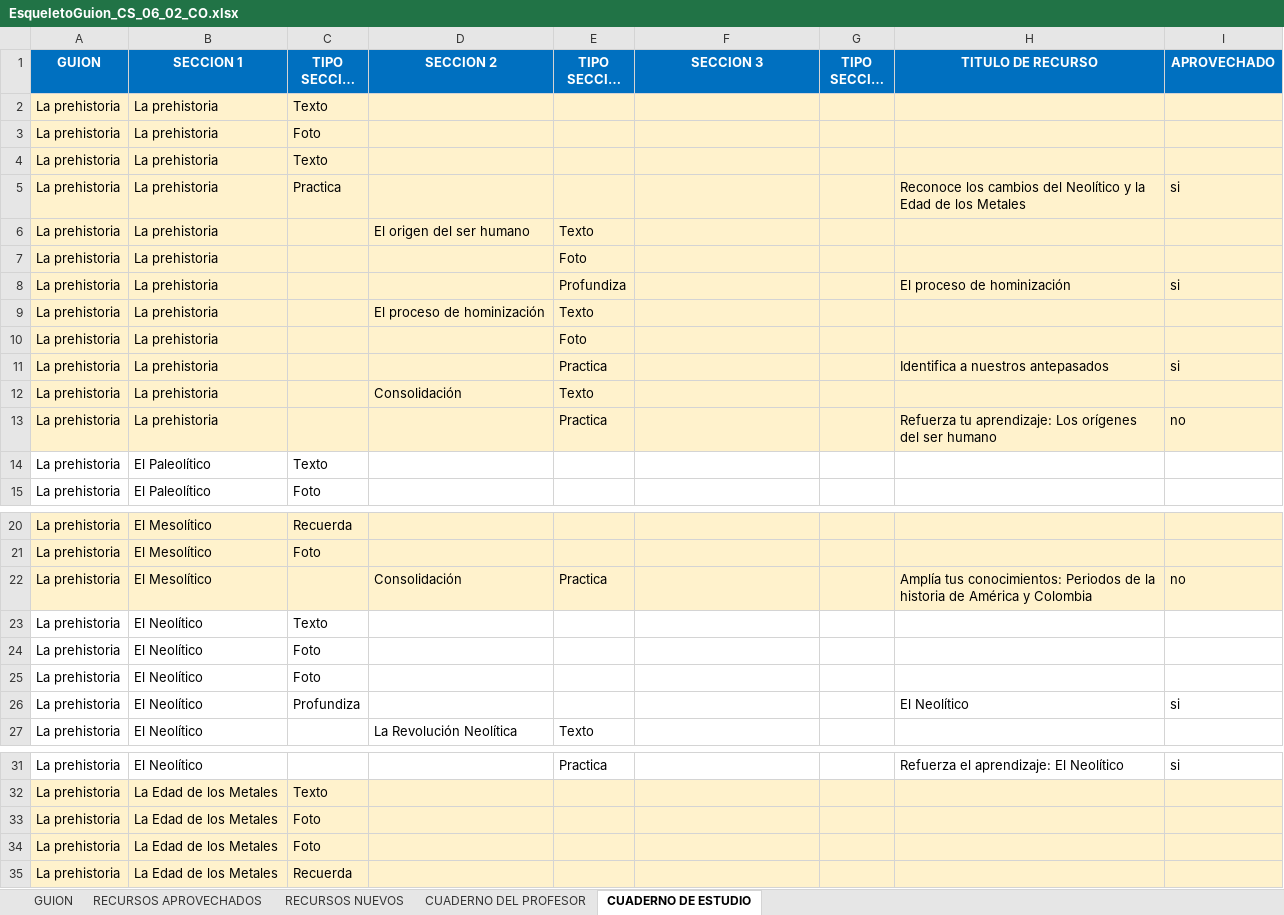
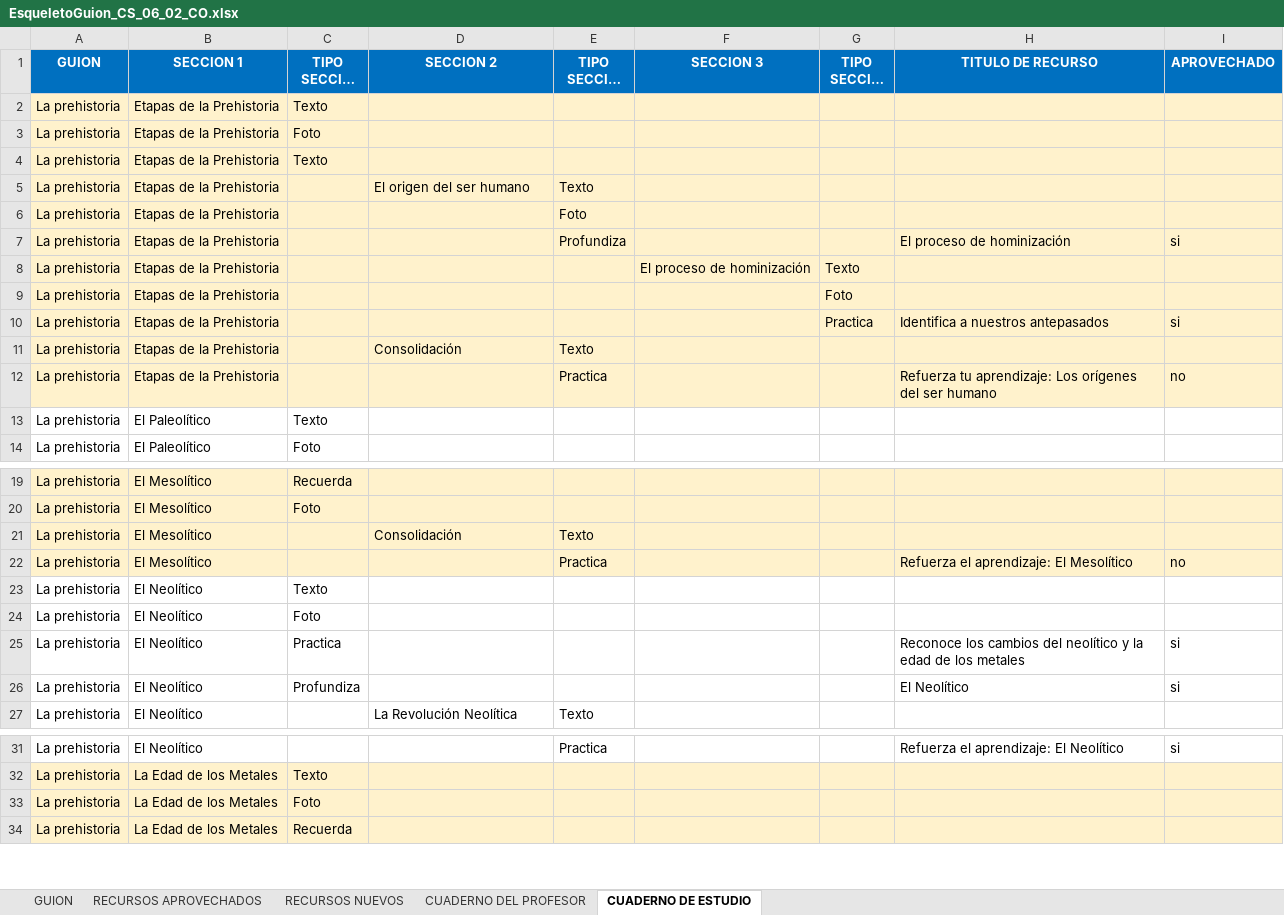
Before and after one commit to AulaPlanetaColombia/CienciasSociales, an Excel workbook: fuentes/contenidos/grado06/guion02/EsqueletoGuion_CS_06_02_CO.xlsx, sheet CUADERNO DE ESTUDIO, drawn as a sheet; only a part is shown, gaps mark what is left out; long unchanged cells end in …; values as stored, in another font and other column widths than the file's, no borders; removed rows and columns are numbered as before the commit, all else as after; the diff covers the shown part only; the diff names each change by its address in the sheet, - before the commit and + after, or states it on an @@ line.

```diff
--- a/fuentes/contenidos/grado06/guion02/EsqueletoGuion_CS_06_02_CO.xlsx (sheet CUADERNO DE ESTUDIO)
+++ b/fuentes/contenidos/grado06/guion02/EsqueletoGuion_CS_06_02_CO.xlsx (sheet CUADERNO DE ESTUDIO)
-B2:B4 (SECCION 1): La prehistoria
+B2:B4 (SECCION 1): Etapas de la Prehistoria
-row 5: La prehistoria | La prehistoria | Practica |  |  |  |  | Reconoce los cambios del Neolítico y la Edad de los Metales | si
-B5:B7 (SECCION 1): La prehistoria
+B5:B7 (SECCION 1): Etapas de la Prehistoria
-row 9: La prehistoria | La prehistoria |  | El proceso de hominización | Texto
+row 8: La prehistoria | Etapas de la Prehistoria |  |  |  | El proceso de hominización | Texto
-B9:B12 (SECCION 1): La prehistoria
+B9:B12 (SECCION 1): Etapas de la Prehistoria
-E9 (TIPO SECCION 2): Foto
+E9 (TIPO SECCION 2): (empty)
-G9 (TIPO SECCION 3): (empty)
+G9 (TIPO SECCION 3): Foto
-E10 (TIPO SECCION 2): Practica
+E10 (TIPO SECCION 2): (empty)
-G10 (TIPO SECCION 3): (empty)
+G10 (TIPO SECCION 3): Practica
+row 21: La prehistoria | El Mesolítico |  | Consolidación | Texto
-D22 (SECCION 2): Consolidación
+D22 (SECCION 2): (empty)
-H22 (TITULO DE RECURSO): Amplía tus conocimientos: Periodos de la historia de América y Colombia
+H22 (TITULO DE RECURSO): Refuerza el aprendizaje: El Mesolítico
-C25 (TIPO SECCION 1): Foto
+C25 (TIPO SECCION 1): Practica
-H25 (TITULO DE RECURSO): (empty)
+H25 (TITULO DE RECURSO): Reconoce los cambios del neolítico y la edad de los metales
-I25 (APROVECHADO): (empty)
+I25 (APROVECHADO): si
-row 33: La prehistoria | La Edad de los Metales | Foto
```
Also changed, not shown: 16 added rows elsewhere in this sheet, sheet RECURSOS APROVECHADOS, sheet CUADERNO DEL PROFESOR, sheet RECURSOS NUEVOS, sheet GUION, formulas that keep their value, fuentes/contenidos/grado06/guion02/SolicitudGrafica_CS_06_02_CO.xlsx, 5 other files.
